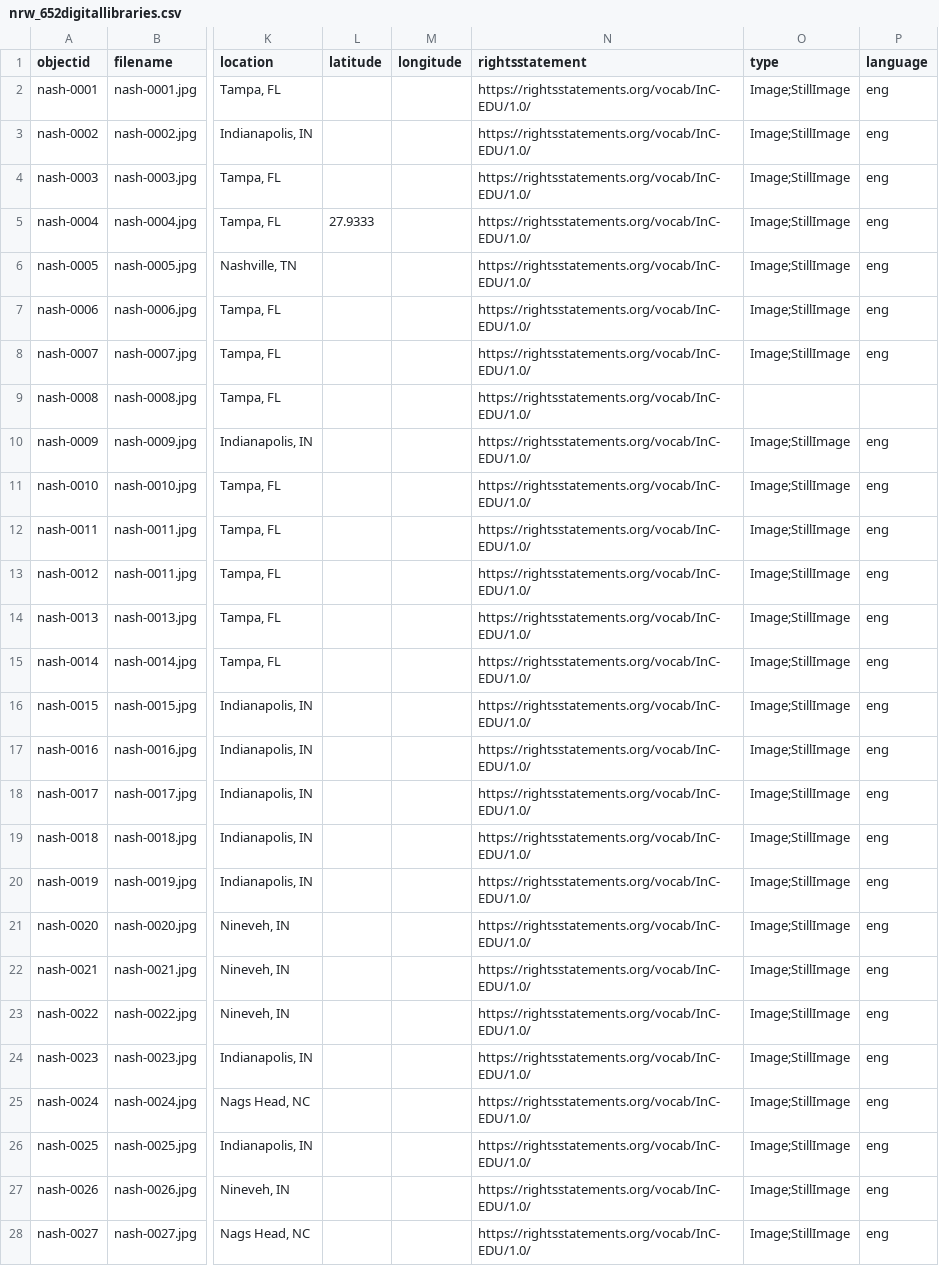
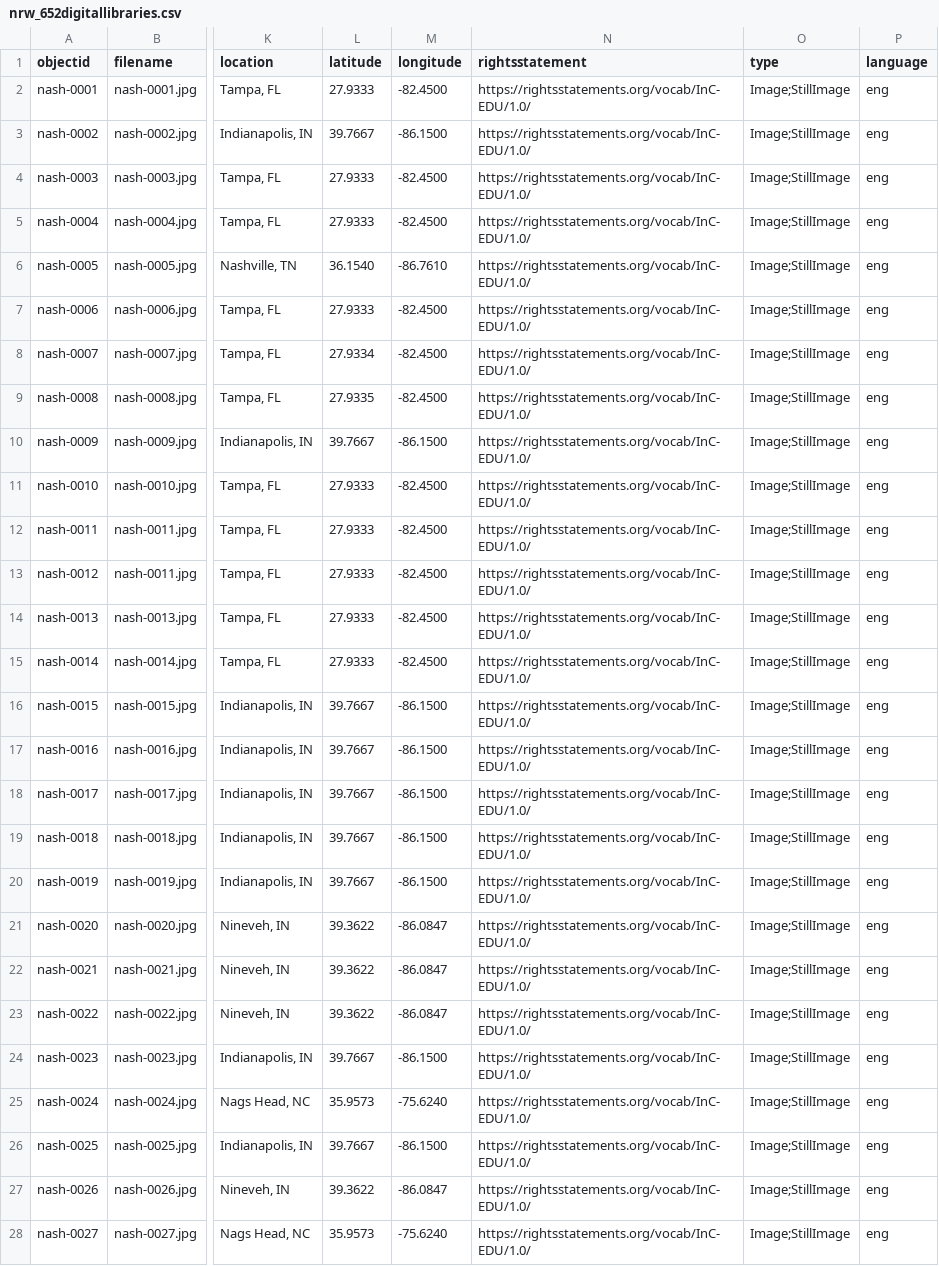
Before and after one commit to movielibrarian/652project, a CSV file: _data/nrw_652digitallibraries.csv, drawn as a sheet; only a part is shown, gaps mark what is left out; the diff covers the shown part only; the diff names each change by its address in the sheet, - before the commit and + after, or states it on an @@ line.

Commit message:
Add files via upload

```diff
--- a/_data/nrw_652digitallibraries.csv
+++ b/_data/nrw_652digitallibraries.csv
-L2 (latitude): (empty)
+L2 (latitude): 27.9333
-M2 (longitude): (empty)
+M2 (longitude): -82.4500
-L3 (latitude): (empty)
+L3 (latitude): 39.7667
-M3 (longitude): (empty)
+M3 (longitude): -86.1500
-L4 (latitude): (empty)
+L4 (latitude): 27.9333
-M4:M5 (longitude): (empty)
+M4:M5 (longitude): -82.4500
-L6 (latitude): (empty)
+L6 (latitude): 36.1540
-M6 (longitude): (empty)
+M6 (longitude): -86.7610
-L7 (latitude): (empty)
+L7 (latitude): 27.9333
-M7:M9 (longitude): (empty)
+M7:M9 (longitude): -82.4500
-L8 (latitude): (empty)
+L8 (latitude): 27.9334
-L9 (latitude): (empty)
+L9 (latitude): 27.9335
-O9 (type): (empty)
+O9 (type): Image;StillImage
-P9 (language): (empty)
+P9 (language): eng
-L10 (latitude): (empty)
+L10 (latitude): 39.7667
-M10 (longitude): (empty)
+M10 (longitude): -86.1500
-L11:L15 (latitude): (empty)
+L11:L15 (latitude): 27.9333
-M11:M15 (longitude): (empty)
+M11:M15 (longitude): -82.4500
-L16:L20 (latitude): (empty)
+L16:L20 (latitude): 39.7667
-M16:M20 (longitude): (empty)
+M16:M20 (longitude): -86.1500
-L21:L23 (latitude): (empty)
+L21:L23 (latitude): 39.3622
-M21:M23 (longitude): (empty)
+M21:M23 (longitude): -86.0847
-L24 (latitude): (empty)
+L24 (latitude): 39.7667
-M24 (longitude): (empty)
+M24 (longitude): -86.1500
-L25 (latitude): (empty)
+L25 (latitude): 35.9573
-M25 (longitude): (empty)
+M25 (longitude): -75.6240
-L26 (latitude): (empty)
+L26 (latitude): 39.7667
-M26 (longitude): (empty)
+M26 (longitude): -86.1500
-L27 (latitude): (empty)
+L27 (latitude): 39.3622
-M27 (longitude): (empty)
+M27 (longitude): -86.0847
-L28 (latitude): (empty)
+L28 (latitude): 35.9573
-M28 (longitude): (empty)
+M28 (longitude): -75.6240
```
Also changed, not shown: 24 edited cells elsewhere in this file.
